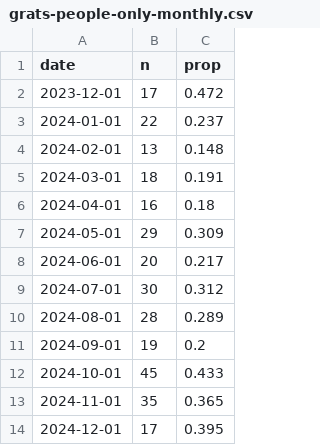
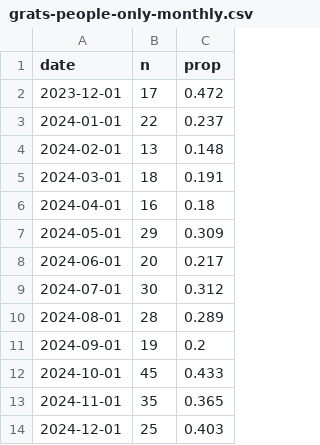
Before and after one commit to matthewgthomas/gratitude, a CSV file: src/data/grats-people-only-monthly.csv, drawn as a sheet.

```diff
--- a/src/data/grats-people-only-monthly.csv
+++ b/src/data/grats-people-only-monthly.csv
@@ -13,2 +13,2 @@ date,n,prop
 2024-11-01,35,0.365
-2024-12-01,17,0.395
+2024-12-01,25,0.403
```
Also changed, not shown: src/data/grats-people-only-daily.csv, src/data/grats-people-only-weekly.csv, 6 other files.
